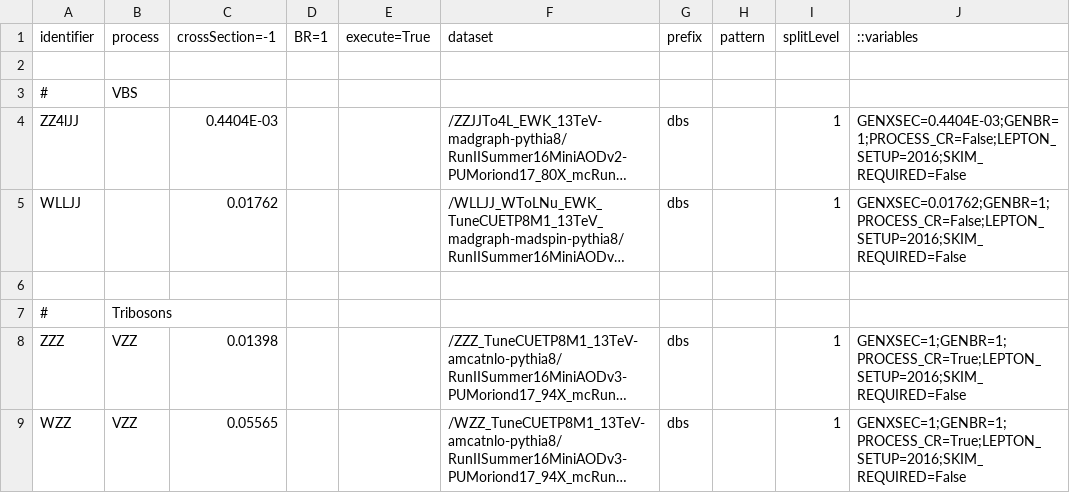
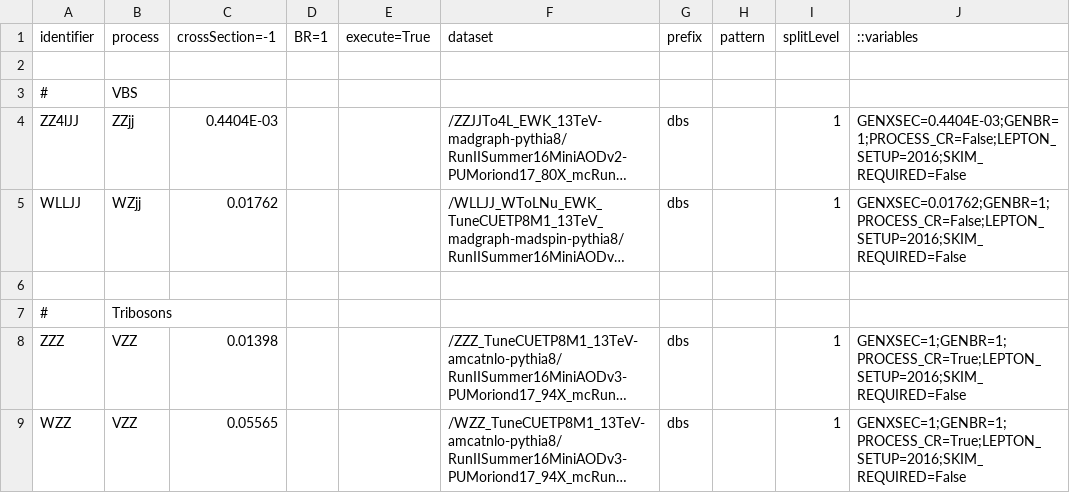
Before and after one commit to bellan/VVXAnalysis, a CSV file: Producers/python/samples_2016_MC.csv, drawn as a sheet; only a part is shown; long unchanged cells end in …; the diff covers the shown part only; the diff names each change by its address in the sheet, - before the commit and + after, or states it on an @@ line.

Commit message:
fix MC 2016 nick names and added ZZ mg

```diff
--- a/Producers/python/samples_2016_MC.csv
+++ b/Producers/python/samples_2016_MC.csv
-B4 (process): (empty)
+B4 (process): ZZjj
-B5 (process): (empty)
+B5 (process): WZjj
```
Also changed, not shown: 2 added rows and 1 edited cell elsewhere in this file.
